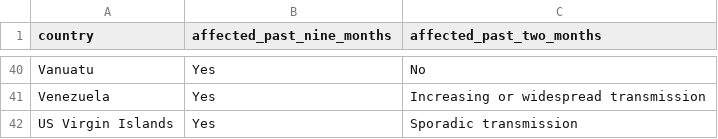
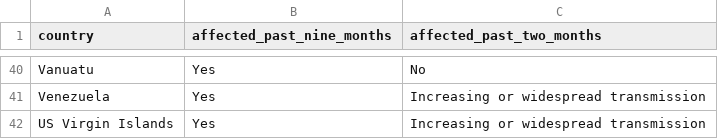
Before and after one commit to BuzzFeedNews/zika-data, a CSV file: data/parsed/ecdc/ecdc-local-transmission-countries.csv, drawn as a sheet; only a part is shown, gaps mark what is left out.

Commit message:
Update ECDC classifications; USVI

```diff
--- a/data/parsed/ecdc/ecdc-local-transmission-countries.csv
+++ b/data/parsed/ecdc/ecdc-local-transmission-countries.csv
@@ -41,2 +41,2 @@ Vanuatu,Yes,No
 Venezuela,Yes,Increasing or widespread transmission
-US Virgin Islands,Yes,Sporadic transmission
+US Virgin Islands,Yes,Increasing or widespread transmission
```
